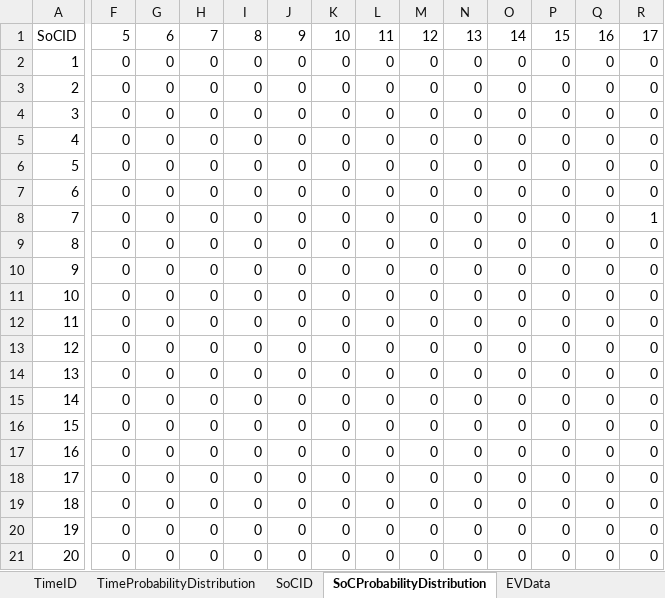
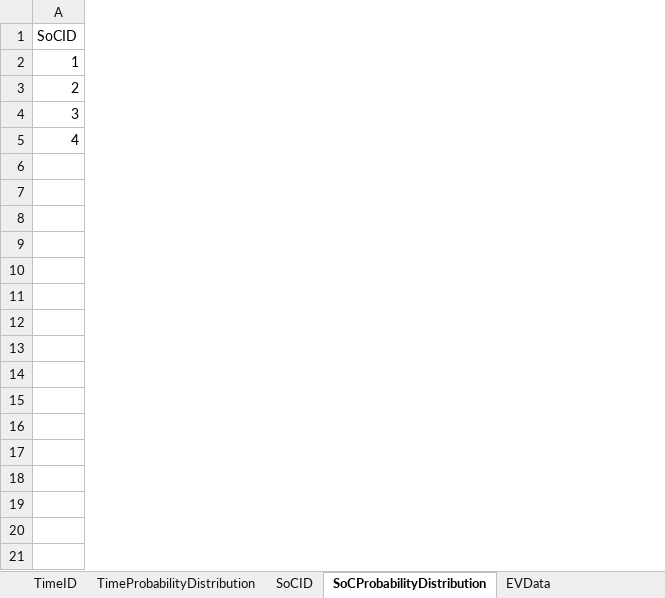
Before and after one commit to sogno-platform/datafev, an Excel workbook: src/tutorials/scenario_generation/input_generator_conditional_pdfs.xlsx, sheet SoCProbabilityDistribution, drawn as a sheet; only a part is shown, gaps mark what is left out; values as stored, in another font and other column widths than the file's, no borders; rows hold the shown columns only; the diff covers the shown part only; the diff names each change by its address in the sheet, - before the commit and + after, or states it on an @@ line.

Commit message:
Updated input for scenario generation
Signed-off-by: Aytug Yavuzer <aytug.yavuzer@rwth-aachen.de>

```diff
--- a/src/tutorials/scenario_generation/input_generator_conditional_pdfs.xlsx (sheet SoCProbabilityDistribution)
+++ b/src/tutorials/scenario_generation/input_generator_conditional_pdfs.xlsx (sheet SoCProbabilityDistribution)
-column F, rows 1-5: 5 | 0 | 0 | 0 | 0
-column G, rows 1-5: 6 | 0 | 0 | 0 | 0
-column H, rows 1-5: 7 | 0 | 0 | 0 | 0
-column I, rows 1-5: 8 | 0 | 0 | 0 | 0
-column J, rows 1-5: 9 | 0 | 0 | 0 | 0
-column K, rows 1-5: 10 | 0 | 0 | 0 | 0
-column L, rows 1-5: 11 | 0 | 0 | 0 | 0
-column M, rows 1-5: 12 | 0 | 0 | 0 | 0
-column N, rows 1-5: 13 | 0 | 0 | 0 | 0
-column O, rows 1-5: 14 | 0 | 0 | 0 | 0
-column P, rows 1-5: 15 | 0 | 0 | 0 | 0
-column Q, rows 1-5: 16 | 0 | 0 | 0 | 0
-column R, rows 1-5: 17 | 0 | 0 | 0 | 0
-row 6: 5 | 0 | 0 | 0 | 0 | 0 | 0 | 0 | 0 | 0 | 0 | 0 | 0 | 0
-row 7: 6 | 0 | 0 | 0 | 0 | 0 | 0 | 0 | 0 | 0 | 0 | 0 | 0 | 0
-row 8: 7 | 0 | 0 | 0 | 0 | 0 | 0 | 0 | 0 | 0 | 0 | 0 | 0 | 1
-row 9: 8 | 0 | 0 | 0 | 0 | 0 | 0 | 0 | 0 | 0 | 0 | 0 | 0 | 0
-row 10: 9 | 0 | 0 | 0 | 0 | 0 | 0 | 0 | 0 | 0 | 0 | 0 | 0 | 0
-row 11: 10 | 0 | 0 | 0 | 0 | 0 | 0 | 0 | 0 | 0 | 0 | 0 | 0 | 0
-row 12: 11 | 0 | 0 | 0 | 0 | 0 | 0 | 0 | 0 | 0 | 0 | 0 | 0 | 0
-row 13: 12 | 0 | 0 | 0 | 0 | 0 | 0 | 0 | 0 | 0 | 0 | 0 | 0 | 0
-row 14: 13 | 0 | 0 | 0 | 0 | 0 | 0 | 0 | 0 | 0 | 0 | 0 | 0 | 0
-row 15: 14 | 0 | 0 | 0 | 0 | 0 | 0 | 0 | 0 | 0 | 0 | 0 | 0 | 0
-row 16: 15 | 0 | 0 | 0 | 0 | 0 | 0 | 0 | 0 | 0 | 0 | 0 | 0 | 0
-row 17: 16 | 0 | 0 | 0 | 0 | 0 | 0 | 0 | 0 | 0 | 0 | 0 | 0 | 0
-row 18: 17 | 0 | 0 | 0 | 0 | 0 | 0 | 0 | 0 | 0 | 0 | 0 | 0 | 0
-row 19: 18 | 0 | 0 | 0 | 0 | 0 | 0 | 0 | 0 | 0 | 0 | 0 | 0 | 0
-row 20: 19 | 0 | 0 | 0 | 0 | 0 | 0 | 0 | 0 | 0 | 0 | 0 | 0 | 0
-row 21: 20 | 0 | 0 | 0 | 0 | 0 | 0 | 0 | 0 | 0 | 0 | 0 | 0 | 0
```
Also changed, not shown: 3 removed columns and 2 edited cells elsewhere in this sheet, sheet SoCID, sheet TimeProbabilityDistribution, sheet TimeID, 1 other file.
